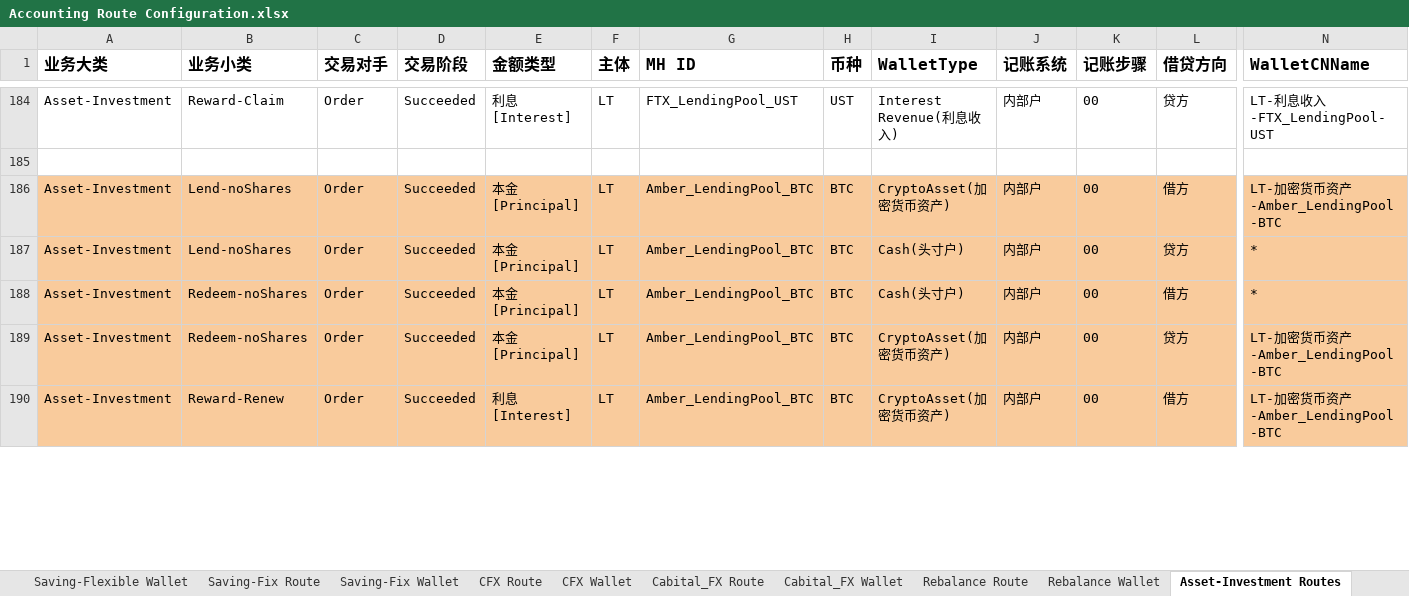
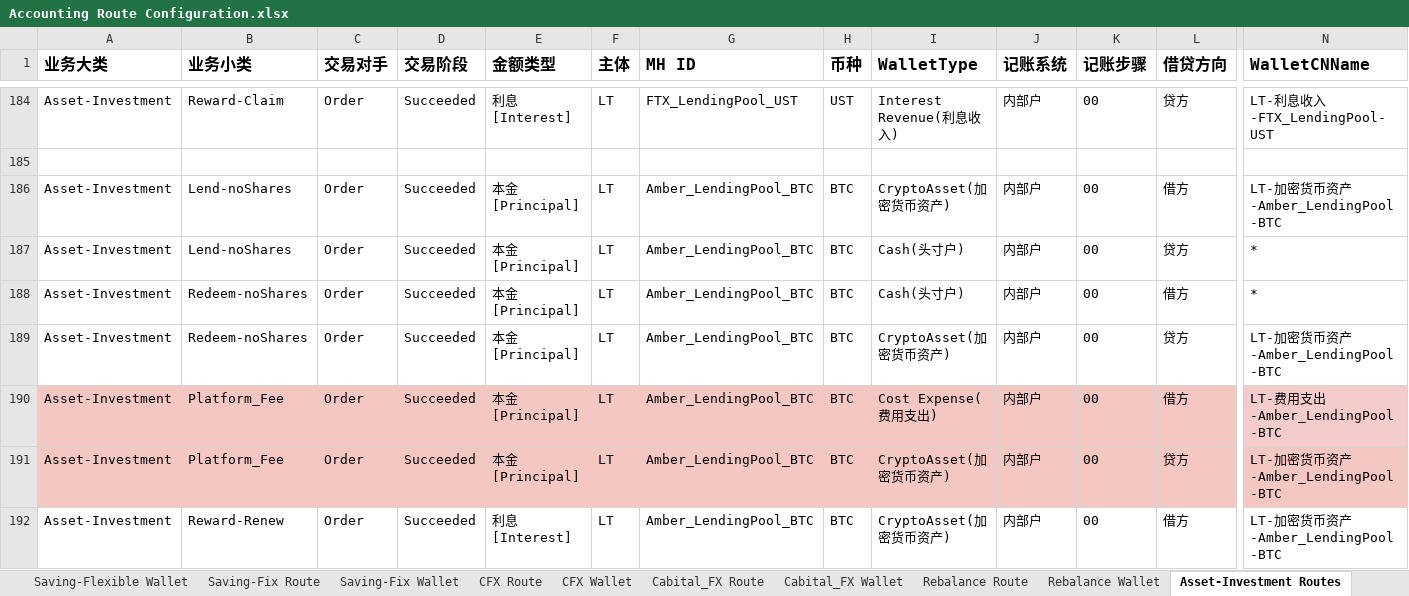
Before and after one commit to tisaTest1994/Gittest2, an Excel workbook: Resource/Accounting Route Configuration.xlsx, sheet Asset-Investment Routes, drawn as a sheet; only a part is shown, gaps mark what is left out; values as stored, in another font and other column widths than the file's, no borders; charts and pictures not drawn; addresses are those after the commit; rows hold the shown columns only; the diff covers the shown part only; the diff names each change by its address in the sheet, - before the commit and + after, or states it on an @@ line.

```diff
--- a/Resource/Accounting Route Configuration.xlsx (sheet Asset-Investment Routes)
+++ b/Resource/Accounting Route Configuration.xlsx (sheet Asset-Investment Routes)
-A186:N189 fill: #F9CB9C
+A186:N189 fill: none
+row 190: Asset-Investment | Platform_Fee | Order | Succeeded | 本金[Principal] | LT | Amber_LendingPool_BTC | BTC | Cost Expense(费用支出) | 内部户 | 00 | 借方 | LT-费用支出-Amber_LendingPool-BTC
+row 191: Asset-Investment | Platform_Fee | Order | Succeeded | 本金[Principal] | LT | Amber_LendingPool_BTC | BTC | CryptoAsset(加密货币资产) | 内部户 | 00 | 贷方 | LT-加密货币资产-Amber_LendingPool-BTC
-A192:N192 fill: #F9CB9C
+A192:N192 fill: none
```
Also changed, not shown: 6 added rows and cell formats elsewhere in this sheet, sheet CFX Route, sheet Asset-Investment Wallet, sheet Cabital-Connect Wallet, sheet Cash Wallet, sheet Accounting Subject, sheet NetSuite Mapping, 3 more sheets, other sheet tabs, charts or pictures.
